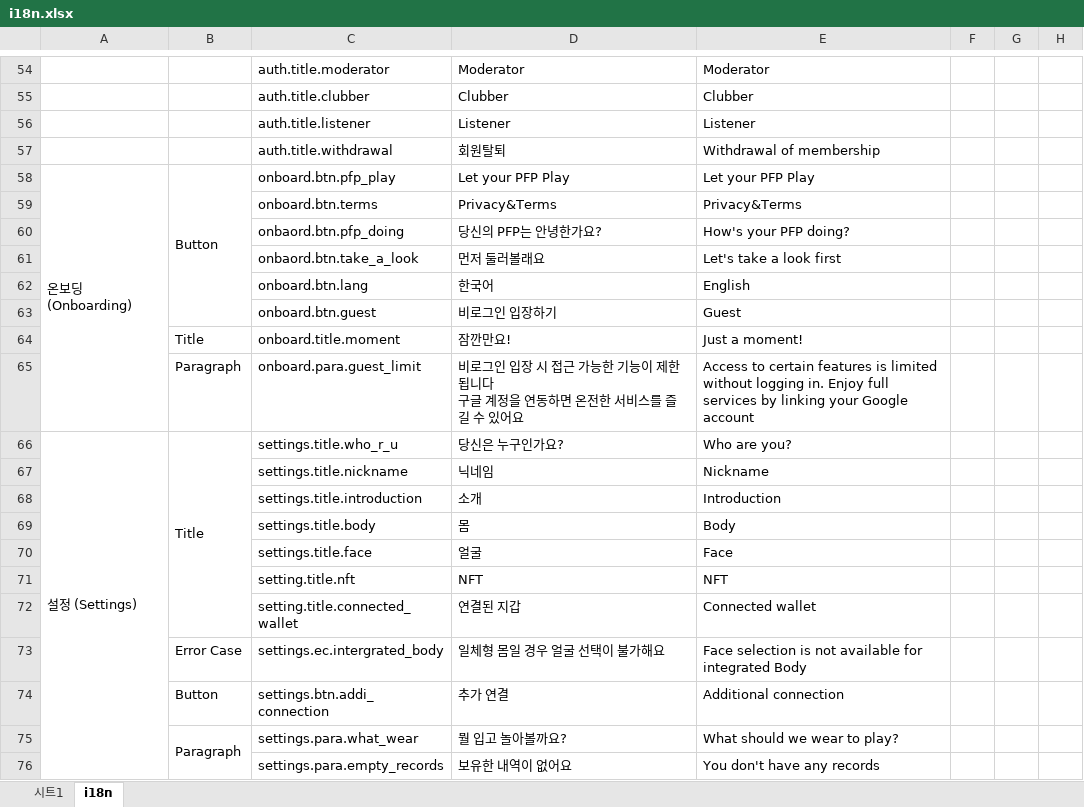
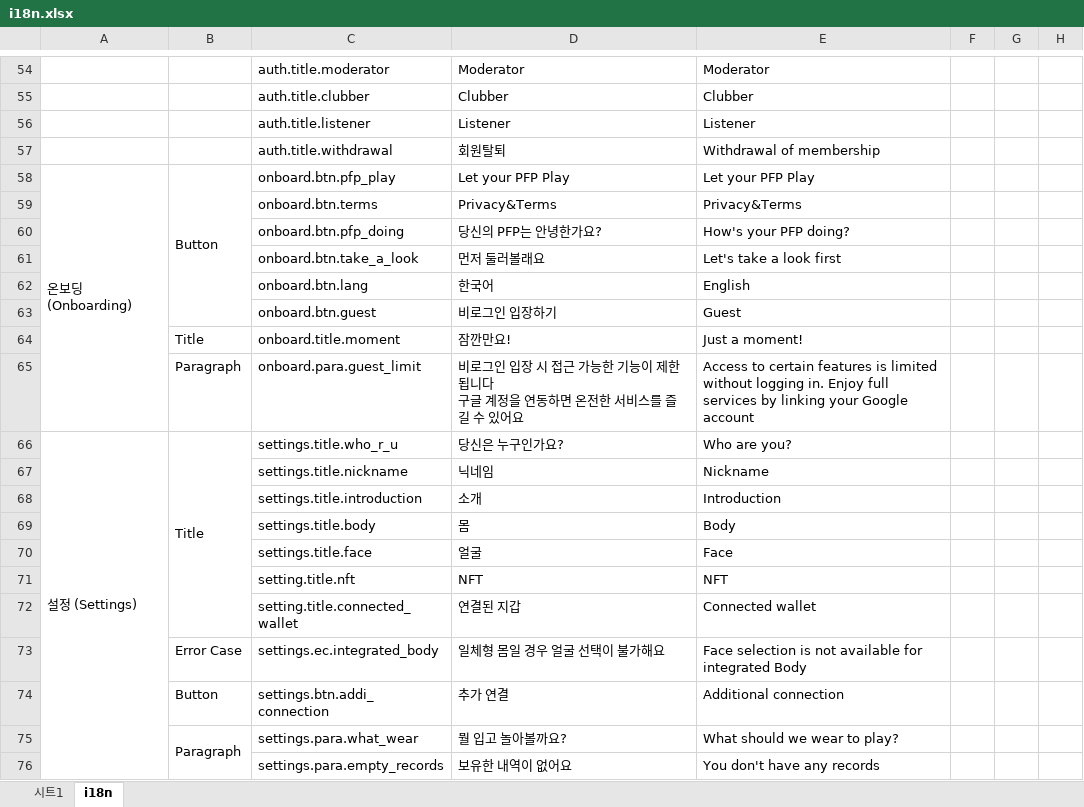
Before and after one commit to pfplay/pfplay-web, an Excel workbook: scripts/i18n.xlsx, sheet i18n, drawn as a sheet; only a part is shown, gaps mark what is left out; values as stored, in another font and other column widths than the file's, no borders; charts and pictures not drawn; the diff names each change by its address in the sheet, - before the commit and + after, or states it on an @@ line.

Commit message:
feat: update excel

```diff
--- a/scripts/i18n.xlsx (sheet i18n)
+++ b/scripts/i18n.xlsx (sheet i18n)
-C60: onbaord.btn.pfp_doing
+C60: onboard.btn.pfp_doing
-C61: onbaord.btn.take_a_look
+C61: onboard.btn.take_a_look
-C73: settings.ec.intergrated_body
+C73: settings.ec.integrated_body
```
Also changed, not shown: 2 other files.
